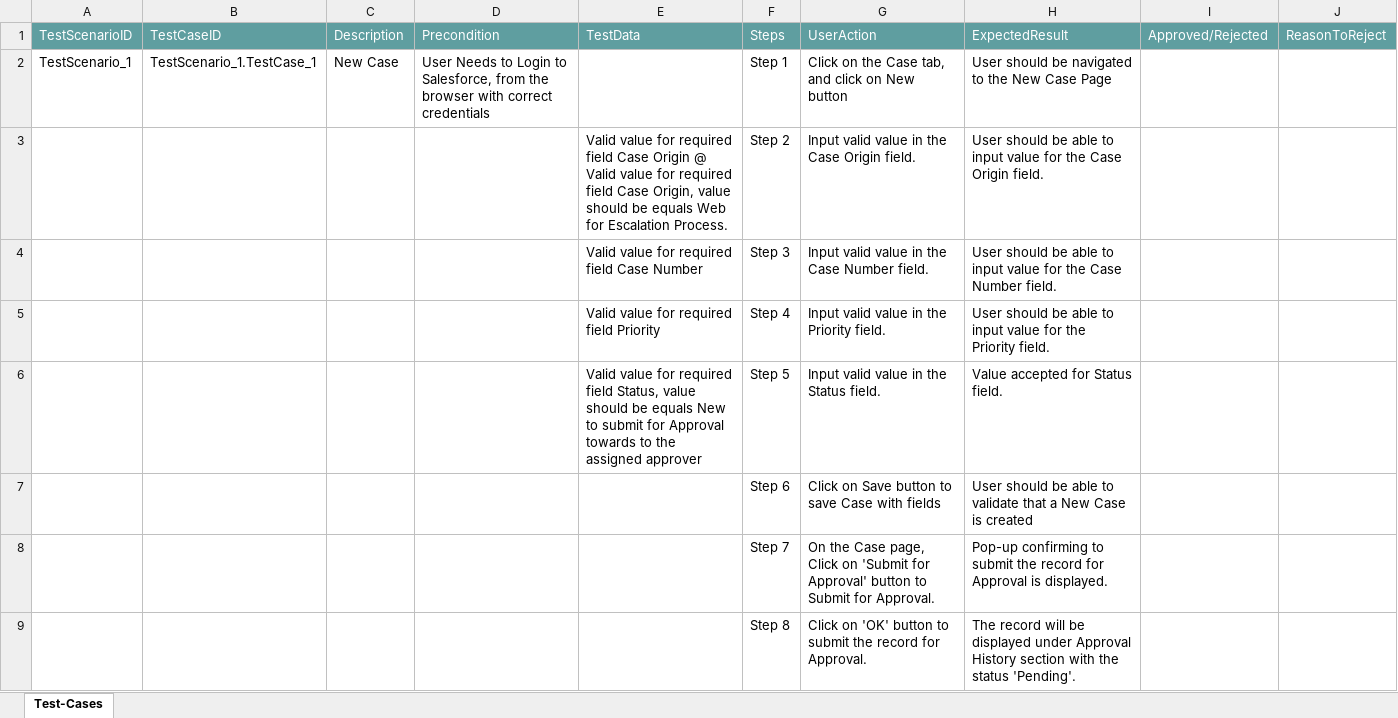
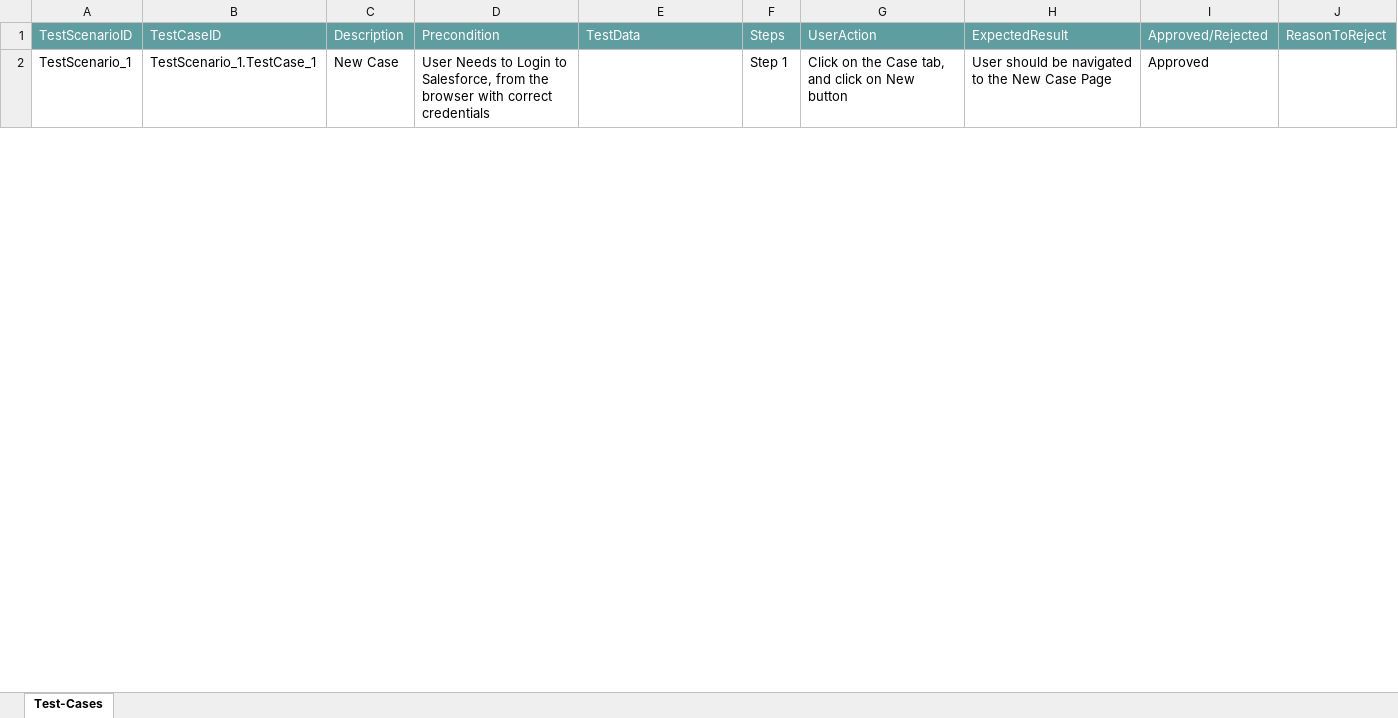
Before and after one commit to ShaikMohamedIrfan/ATIF_CTS, an Excel workbook: Case_Assingmnt_pckg.xlsx, sheet Test-Cases, drawn as a sheet; only a part is shown; values as stored, in another font and other column widths than the file's, no borders; table styles not drawn; the diff covers the shown part only; the diff names each change by its address in the sheet, - before the commit and + after, or states it on an @@ line.

Commit message:
Update Case_Assingmnt_pckg.xlsx

```diff
--- a/Case_Assingmnt_pckg.xlsx (sheet Test-Cases)
+++ b/Case_Assingmnt_pckg.xlsx (sheet Test-Cases)
-I2: (empty)
+I2: Approved
@@ row 3 hidden:  |  |  |  | Valid value for required field Case Origin @ Valid value for required field Case Origin, value should be equals Web for Escalation Process. | Step 2 | Input valid value in the Case Origin field. | User should be able to input value for the Case Origin field. @@
@@ row 4 hidden:  |  |  |  | Valid value for required field Case Number | Step 3 | Input valid value in the Case Number field. | User should be able to input value for the Case Number field. @@
@@ row 5 hidden:  |  |  |  | Valid value for required field Priority | Step 4 | Input valid value in the Priority field. | User should be able to input value for the Priority field. @@
@@ row 6 hidden:  |  |  |  | Valid value for required field Status, value should be equals New to submit for Approval towards to the assigned approver | Step 5 | Input valid value in the Status field. | Value accepted for Status field. @@
@@ row 7 hidden:  |  |  |  |  | Step 6 | Click on Save button to save Case with fields | User should be able to validate that a New Case is created @@
@@ row 8 hidden:  |  |  |  |  | Step 7 | On the Case page, Click on 'Submit for Approval' button to Submit for Approval. | Pop-up confirming to submit the record for Approval is displayed. @@
@@ row 9 hidden:  |  |  |  |  | Step 8 | Click on 'OK' button to submit the record for Approval. | The record will be displayed under Approval History section with the status 'Pending'. @@
```
Also changed, not shown: 6 hidden or unhidden rows and 1 edited cell elsewhere in this sheet.
